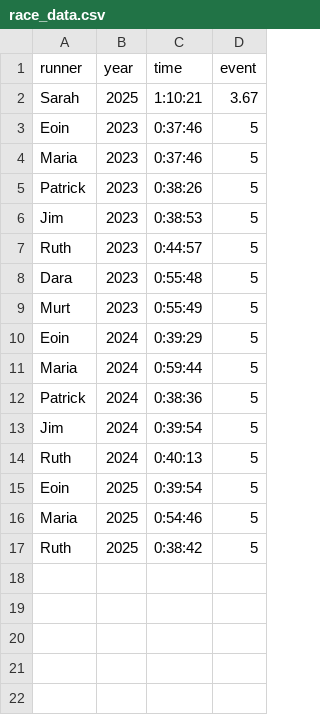
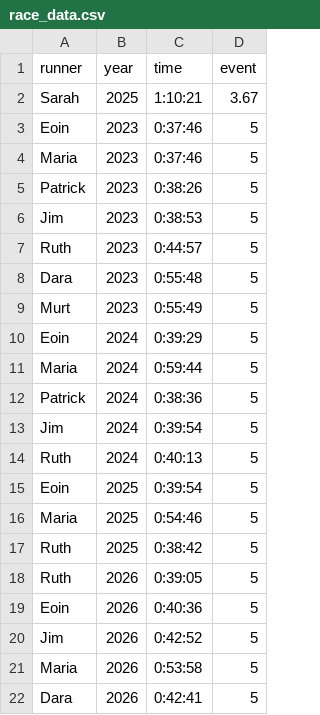
Before and after one commit to dr-dara/race-dashboard, a CSV file: race_data.csv, drawn as a sheet; the diff names each change by its address in the sheet, - before the commit and + after, or states it on an @@ line.

Commit message:
Add files via upload
2026 update

```diff
--- a/race_data.csv
+++ b/race_data.csv
+row 18: Ruth | 2026 | 0:39:05 | 5
+row 19: Eoin | 2026 | 0:40:36 | 5
+row 20: Jim | 2026 | 0:42:52 | 5
+row 21: Maria | 2026 | 0:53:58 | 5
+row 22: Dara | 2026 | 0:42:41 | 5
```
